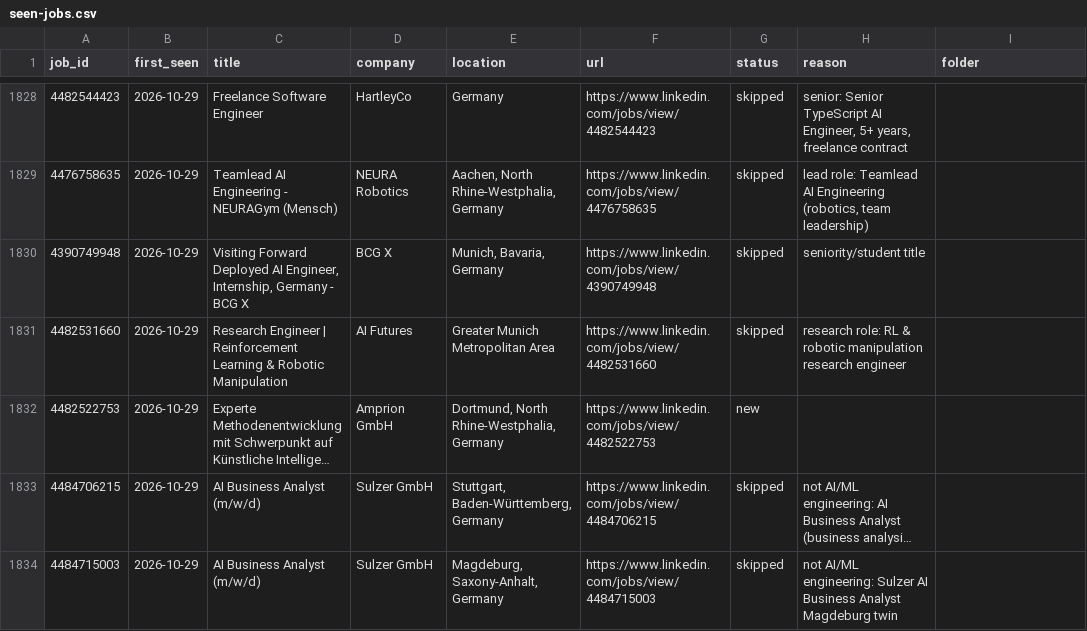
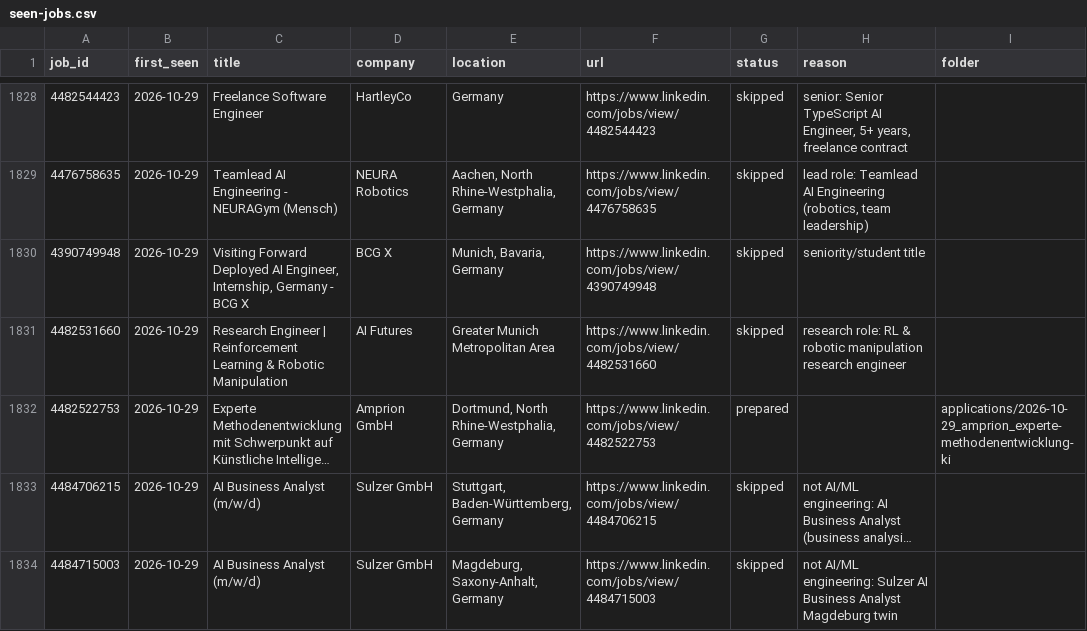
Before and after one commit to bhairapuchanduprasad/job-applications-app, a CSV file: data/scout/seen-jobs.csv, drawn as a sheet; only a part is shown, gaps mark what is left out; long unchanged cells end in …; the diff names each change by its address in the sheet, - before the commit and + after, or states it on an @@ line.

```diff
--- a/data/scout/seen-jobs.csv
+++ b/data/scout/seen-jobs.csv
-G1832 (status): new
+G1832 (status): prepared
-I1832 (folder): (empty)
+I1832 (folder): applications/2026-10-29_amprion_experte-methodenentwicklung-ki
```
Also changed, not shown: 11 other files.
